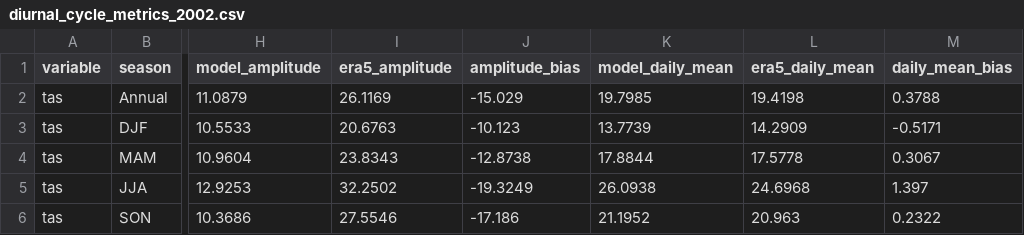
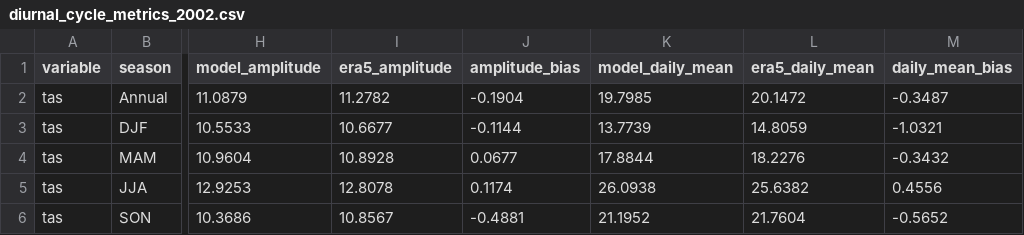
Before and after one commit to Ibaoune/hpc-regcm, a CSV file: REGCM_RUNS/r3km/postproc/results/2002-01-01_to_2002-12-31/metrics/diurnal_cycle_metrics_2002.csv, drawn as a sheet; only a part is shown, gaps mark what is left out; the diff names each change by its address in the sheet, - before the commit and + after, or states it on an @@ line.

Commit message:
results(diurnal): update temperature diurnal figures and metrics with corrected ERA5 00h interpolation

```diff
--- a/REGCM_RUNS/r3km/postproc/results/2002-01-01_to_2002-12-31/metrics/diurnal_cycle_metrics_2002.csv
+++ b/REGCM_RUNS/r3km/postproc/results/2002-01-01_to_2002-12-31/metrics/diurnal_cycle_metrics_2002.csv
-I2 (era5_amplitude): 26.1169
+I2 (era5_amplitude): 11.2782
-J2 (amplitude_bias): -15.029
+J2 (amplitude_bias): -0.1904
-L2 (era5_daily_mean): 19.4198
+L2 (era5_daily_mean): 20.1472
-M2 (daily_mean_bias): 0.3788
+M2 (daily_mean_bias): -0.3487
-I3 (era5_amplitude): 20.6763
+I3 (era5_amplitude): 10.6677
-J3 (amplitude_bias): -10.123
+J3 (amplitude_bias): -0.1144
-L3 (era5_daily_mean): 14.2909
+L3 (era5_daily_mean): 14.8059
-M3 (daily_mean_bias): -0.5171
+M3 (daily_mean_bias): -1.0321
-I4 (era5_amplitude): 23.8343
+I4 (era5_amplitude): 10.8928
-J4 (amplitude_bias): -12.8738
+J4 (amplitude_bias): 0.0677
-L4 (era5_daily_mean): 17.5778
+L4 (era5_daily_mean): 18.2276
-M4 (daily_mean_bias): 0.3067
+M4 (daily_mean_bias): -0.3432
-I5 (era5_amplitude): 32.2502
+I5 (era5_amplitude): 12.8078
-J5 (amplitude_bias): -19.3249
+J5 (amplitude_bias): 0.1174
-L5 (era5_daily_mean): 24.6968
+L5 (era5_daily_mean): 25.6382
-M5 (daily_mean_bias): 1.397
+M5 (daily_mean_bias): 0.4556
-I6 (era5_amplitude): 27.5546
+I6 (era5_amplitude): 10.8567
-J6 (amplitude_bias): -17.186
+J6 (amplitude_bias): -0.4881
-L6 (era5_daily_mean): 20.963
+L6 (era5_daily_mean): 21.7604
-M6 (daily_mean_bias): 0.2322
+M6 (daily_mean_bias): -0.5652
```
Also changed, not shown: REGCM_RUNS/r3km/postproc/results/2000-01-01_to_2002-12-31/metrics/diurnal_cycle_metrics_2000-2002.csv, 8 other files.
